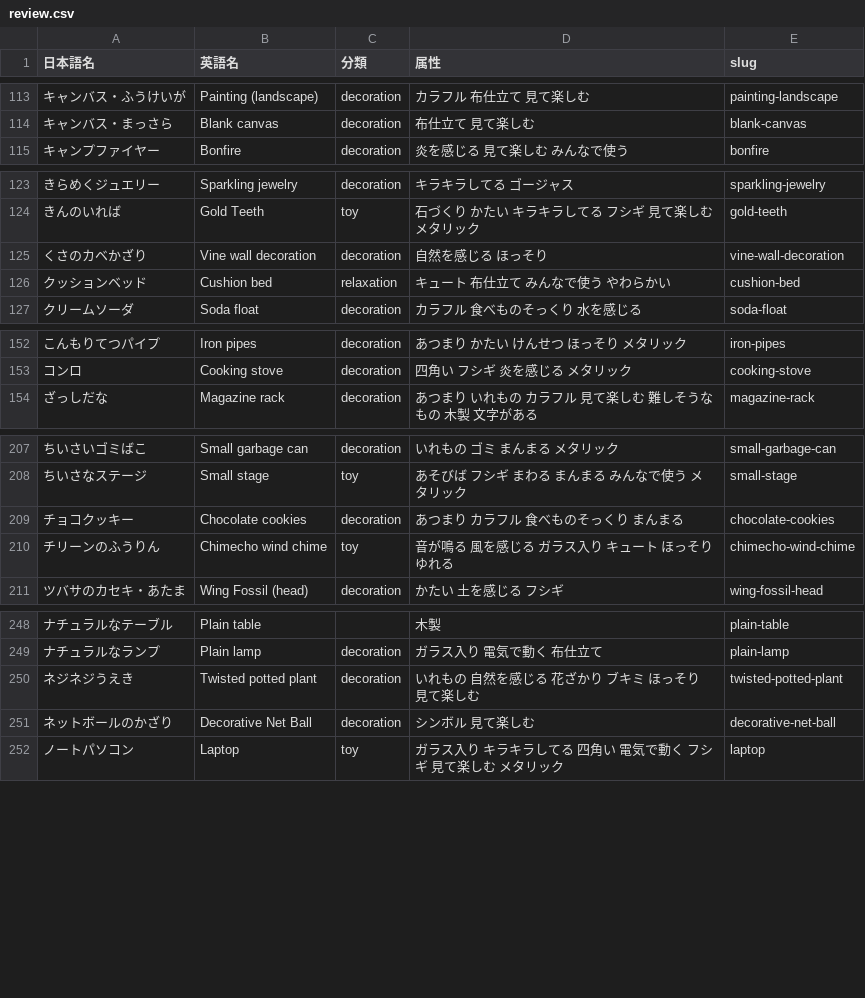
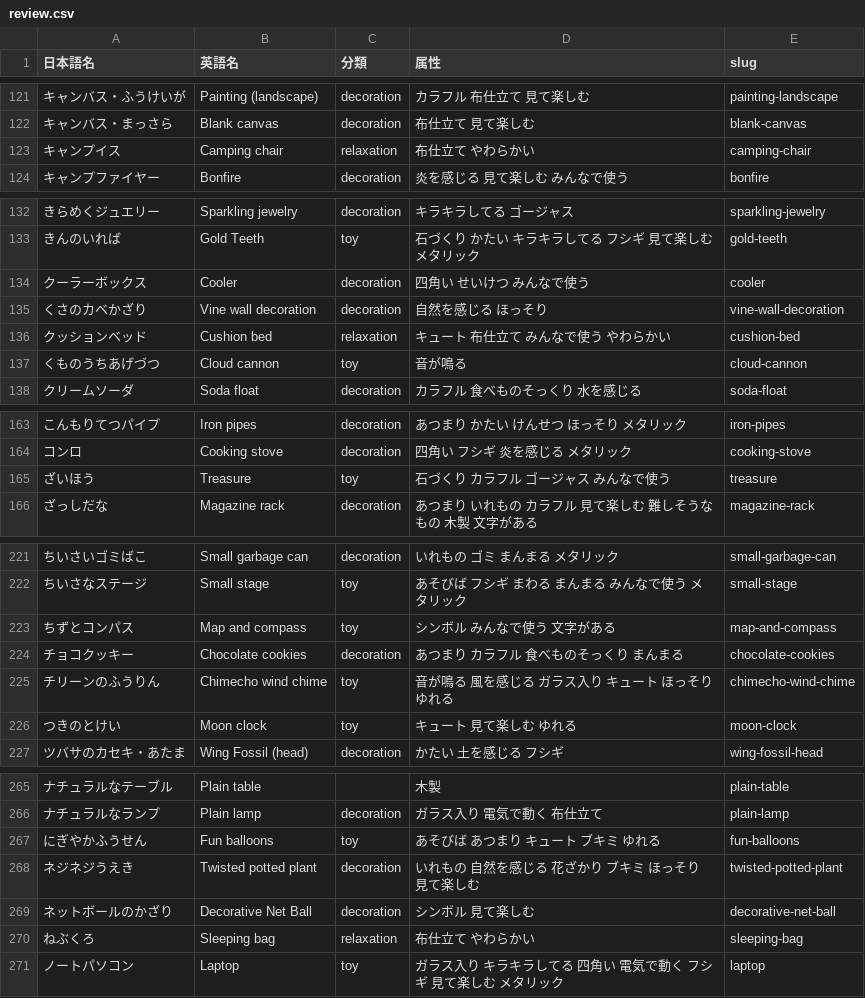
Before and after one commit to Hiroki-Ko/pocoapoke, a CSV file: scripts/furniture/review.csv, drawn as a sheet; only a part is shown, gaps mark what is left out; the diff covers the shown part only; the diff names each change by its address in the sheet, - before the commit and + after, or states it on an @@ line.

```diff
--- a/scripts/furniture/review.csv
+++ b/scripts/furniture/review.csv
+row 123: キャンプイス | Camping chair | relaxation | 布仕立て やわらかい | camping-chair
+row 134: クーラーボックス | Cooler | decoration | 四角い せいけつ みんなで使う | cooler
+row 137: くものうちあげづつ | Cloud cannon | toy | 音が鳴る | cloud-cannon
+row 165: ざいほう | Treasure | toy | 石づくり カラフル ゴージャス みんなで使う | treasure
+row 223: ちずとコンパス | Map and compass | toy | シンボル みんなで使う 文字がある | map-and-compass
+row 226: つきのとけい | Moon clock | toy | キュート 見て楽しむ ゆれる | moon-clock
+row 267: にぎやかふうせん | Fun balloons | toy | あそびば あつまり キュート ブキミ ゆれる | fun-balloons
+row 270: ねぶくろ | Sleeping bag | relaxation | 布仕立て やわらかい | sleeping-bag
```
Also changed, not shown: 25 added rows and 3 removed rows elsewhere in this file, scripts/furniture/missing-names.csv, 13 other files.
